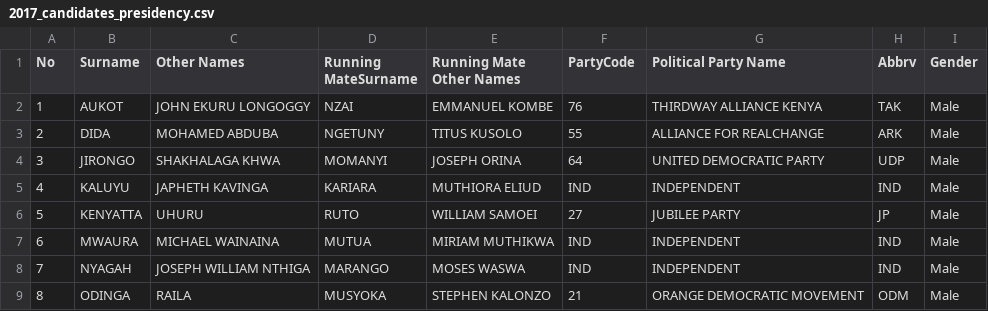
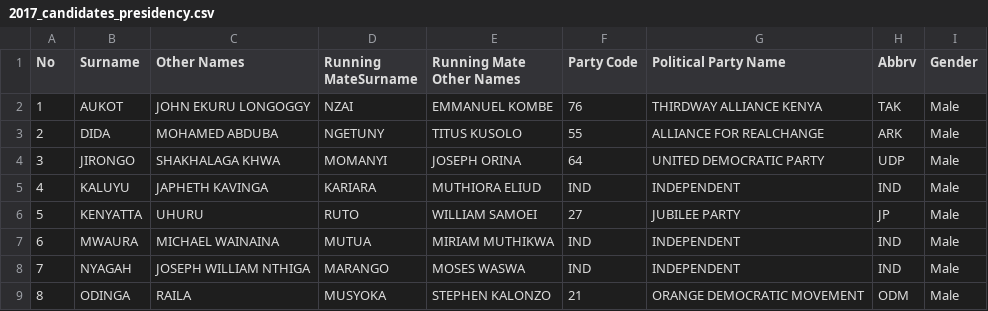
Before and after one commit to mysociety/yournextrepresentative, a CSV file: elections/kenya/data/2017_candidates_presidency.csv, drawn as a sheet.

Commit message:
Fix missing space in presidency CSV

```diff
--- a/elections/kenya/data/2017_candidates_presidency.csv
+++ b/elections/kenya/data/2017_candidates_presidency.csv
@@ -1,2 +1,2 @@
-No,Surname,Other Names,Running MateSurname,Running Mate Other Names,PartyCode,Political Party Name,Abbrv,Gender
+No,Surname,Other Names,Running MateSurname,Running Mate Other Names,Party Code,Political Party Name,Abbrv,Gender
 1,AUKOT,JOHN EKURU LONGOGGY,NZAI,EMMANUEL KOMBE,76,THIRDWAY ALLIANCE KENYA,TAK,Male
```
